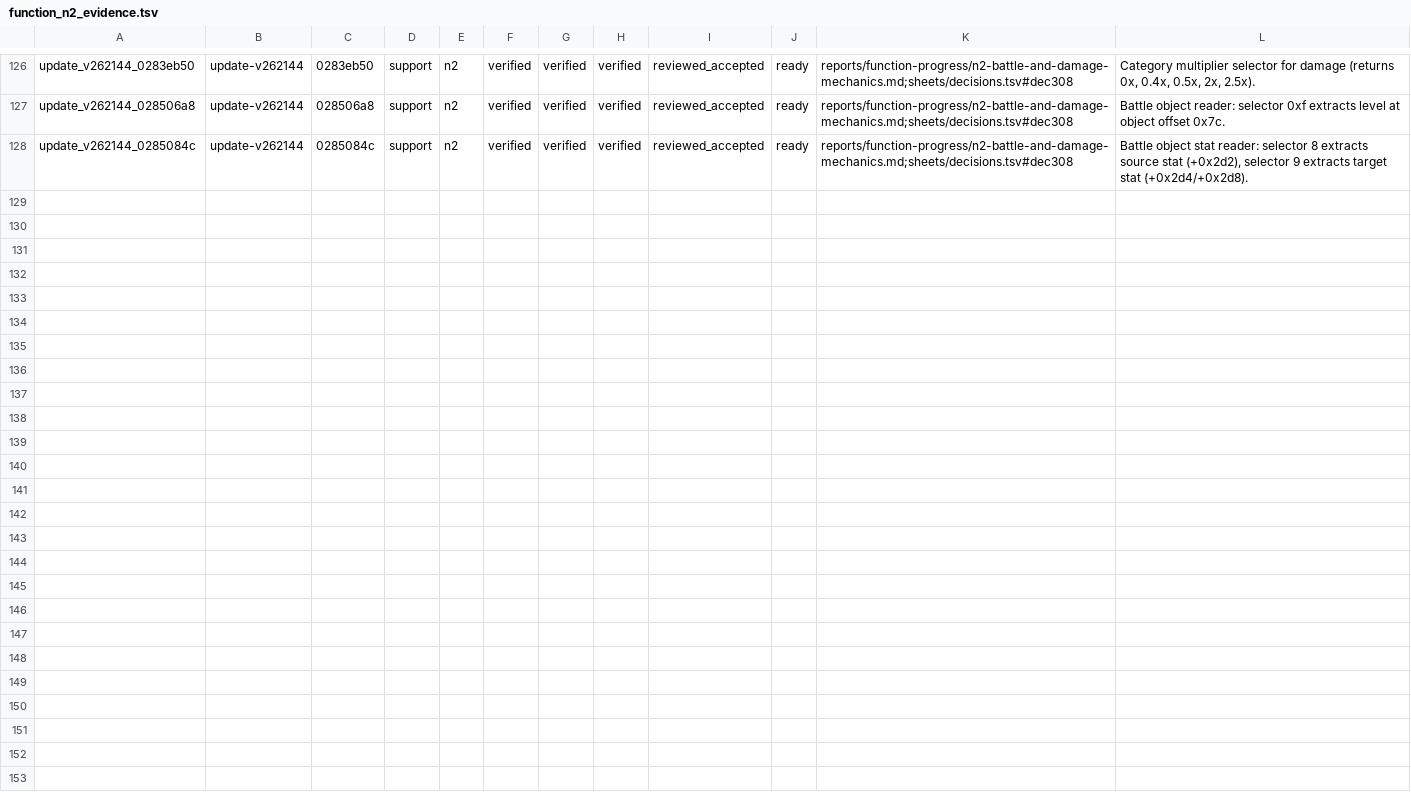
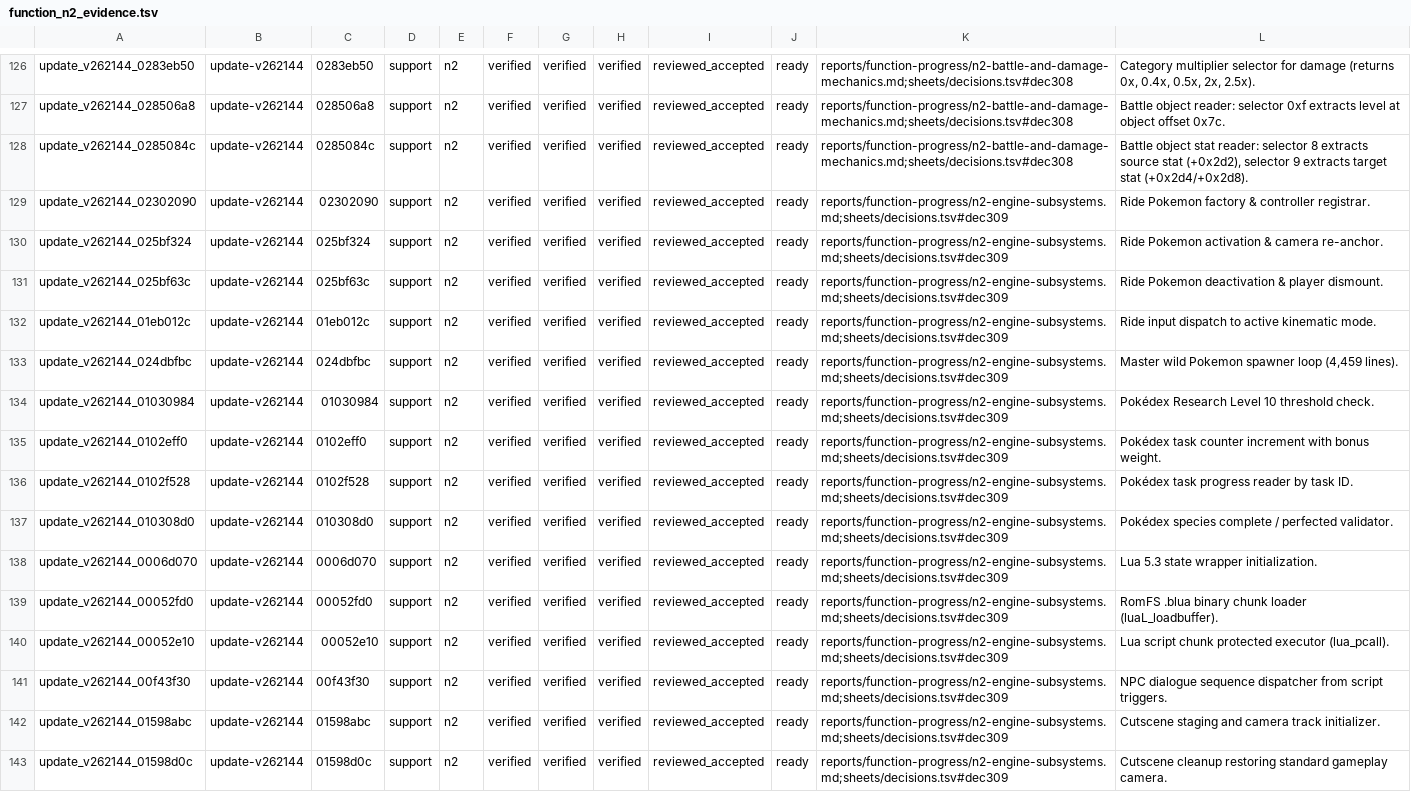
Before and after one commit to NicoRuedaA/project-arceus, a TSV file: sheets/re/function_n2_evidence.tsv, drawn as a sheet; only a part is shown, gaps mark what is left out.

Commit message:
feat(re): promote 15 functions to N2 for ride mounts, wild spawner, pokedex research, lua VM, and cutscenes (dec309)

```diff
--- a/sheets/re/function_n2_evidence.tsv
+++ b/sheets/re/function_n2_evidence.tsv
@@ -128 +128,16 @@ update_v262144_028506a8	update-v262144	028506a8	support	n2	verified	verified	ver
 update_v262144_0285084c	update-v262144	0285084c	support	n2	verified	verified	verified	reviewed_accepted	ready	reports/function-progress/n2-battle-and-damage-mechanics.md;sheets/decisions.tsv#dec308	Battle object stat reader: selector 8 extracts source stat (+0x2d2), selector 9 extracts target stat (+0x2d4/+0x2d8).
+update_v262144_02302090	update-v262144	02302090	support	n2	verified	verified	verified	reviewed_accepted	ready	reports/function-progress/n2-engine-subsystems.md;sheets/decisions.tsv#dec309	Ride Pokemon factory & controller registrar.
+update_v262144_025bf324	update-v262144	025bf324	support	n2	verified	verified	verified	reviewed_accepted	ready	reports/function-progress/n2-engine-subsystems.md;sheets/decisions.tsv#dec309	Ride Pokemon activation & camera re-anchor.
+update_v262144_025bf63c	update-v262144	025bf63c	support	n2	verified	verified	verified	reviewed_accepted	ready	reports/function-progress/n2-engine-subsystems.md;sheets/decisions.tsv#dec309	Ride Pokemon deactivation & player dismount.
+update_v262144_01eb012c	update-v262144	01eb012c	support	n2	verified	verified	verified	reviewed_accepted	ready	reports/function-progress/n2-engine-subsystems.md;sheets/decisions.tsv#dec309	Ride input dispatch to active kinematic mode.
+update_v262144_024dbfbc	update-v262144	024dbfbc	support	n2	verified	verified	verified	reviewed_accepted	ready	reports/function-progress/n2-engine-subsystems.md;sheets/decisions.tsv#dec309	Master wild Pokemon spawner loop (4,459 lines).
+update_v262144_01030984	update-v262144	01030984	support	n2	verified	verified	verified	reviewed_accepted	ready	reports/function-progress/n2-engine-subsystems.md;sheets/decisions.tsv#dec309	Pokédex Research Level 10 threshold check.
+update_v262144_0102eff0	update-v262144	0102eff0	support	n2	verified	verified	verified	reviewed_accepted	ready	reports/function-progress/n2-engine-subsystems.md;sheets/decisions.tsv#dec309	Pokédex task counter increment with bonus weight.
+update_v262144_0102f528	update-v262144	0102f528	support	n2	verified	verified	verified	reviewed_accepted	ready	reports/function-progress/n2-engine-subsystems.md;sheets/decisions.tsv#dec309	Pokédex task progress reader by task ID.
+update_v262144_010308d0	update-v262144	010308d0	support	n2	verified	verified	verified	reviewed_accepted	ready	reports/function-progress/n2-engine-subsystems.md;sheets/decisions.tsv#dec309	Pokédex species complete / perfected validator.
+update_v262144_0006d070	update-v262144	0006d070	support	n2	verified	verified	verified	reviewed_accepted	ready	reports/function-progress/n2-engine-subsystems.md;sheets/decisions.tsv#dec309	Lua 5.3 state wrapper initialization.
+update_v262144_00052fd0	update-v262144	00052fd0	support	n2	verified	verified	verified	reviewed_accepted	ready	reports/function-progress/n2-engine-subsystems.md;sheets/decisions.tsv#dec309	RomFS .blua binary chunk loader (luaL_loadbuffer).
+update_v262144_00052e10	update-v262144	00052e10	support	n2	verified	verified	verified	reviewed_accepted	ready	reports/function-progress/n2-engine-subsystems.md;sheets/decisions.tsv#dec309	Lua script chunk protected executor (lua_pcall).
+update_v262144_00f43f30	update-v262144	00f43f30	support	n2	verified	verified	verified	reviewed_accepted	ready	reports/function-progress/n2-engine-subsystems.md;sheets/decisions.tsv#dec309	NPC dialogue sequence dispatcher from script triggers.
+update_v262144_01598abc	update-v262144	01598abc	support	n2	verified	verified	verified	reviewed_accepted	ready	reports/function-progress/n2-engine-subsystems.md;sheets/decisions.tsv#dec309	Cutscene staging and camera track initializer.
+update_v262144_01598d0c	update-v262144	01598d0c	support	n2	verified	verified	verified	reviewed_accepted	ready	reports/function-progress/n2-engine-subsystems.md;sheets/decisions.tsv#dec309	Cutscene cleanup restoring standard gameplay camera.
```
Also changed, not shown: sheets/decisions.tsv, sheets/re/fields.tsv, 4 other files.
